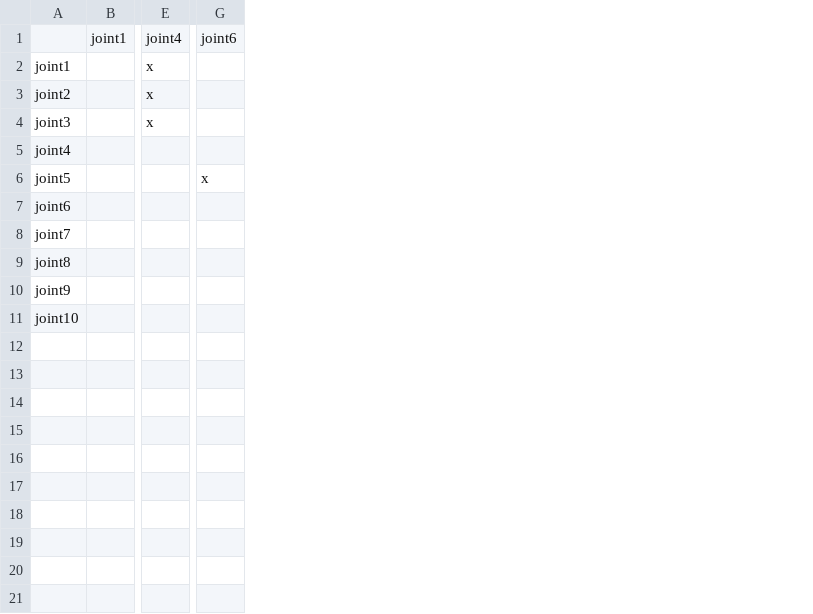
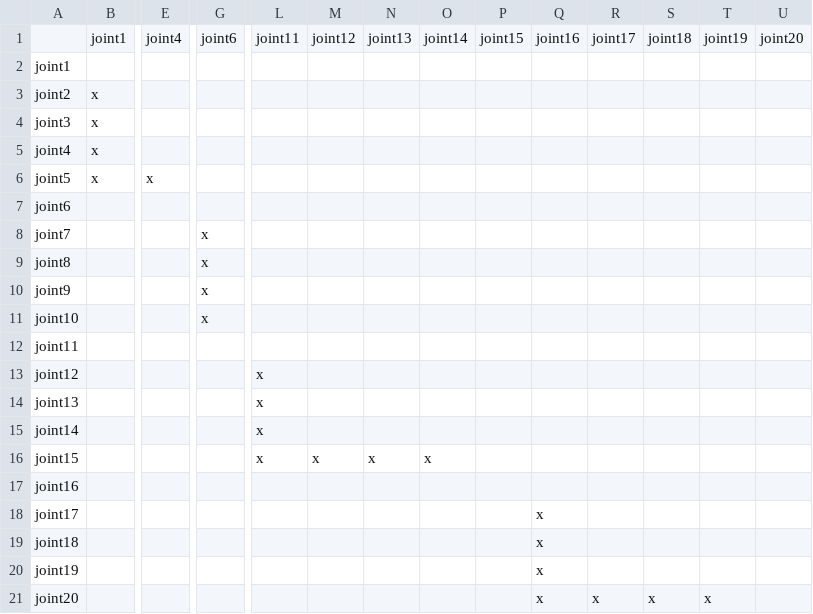
Before and after one commit to eshan-savla/jigless-planner, a CSV file: pddl/joint_dependencies.csv, drawn as a sheet; only a part is shown, gaps mark what is left out; rows hold the shown columns only; the diff covers the shown part only; the diff names each change by its address in the sheet, - before the commit and + after, or states it on an @@ line.

```diff
--- a/pddl/joint_dependencies.csv
+++ b/pddl/joint_dependencies.csv
+column L, row 1: joint11
+column M, row 1: joint12
+column N, row 1: joint13
+column O, row 1: joint14
+column P, row 1: joint15
+column Q, row 1: joint16
+column R, row 1: joint17
+column S, row 1: joint18
+column T, row 1: joint19
+column U, row 1: joint20
-E2:E4: x
+E2:E4: (empty)
-B3:B6: (empty)
+B3:B6: x
-E6: (empty)
+E6: x
-G6: x
+G6: (empty)
-G8:G11: (empty)
+G8:G11: x
+row 12: joint11
+row 13: joint12 |  |  |  | x
+row 14: joint13 |  |  |  | x
+row 15: joint14 |  |  |  | x
+row 16: joint15 |  |  |  | x | x | x | x
+row 17: joint16
+row 18: joint17 |  |  |  |  |  |  |  |  | x
+row 19: joint18 |  |  |  |  |  |  |  |  | x
+row 20: joint19 |  |  |  |  |  |  |  |  | x
+row 21: joint20 |  |  |  |  |  |  |  |  | x | x | x | x
```
Also changed, not shown: 11 edited cells elsewhere in this file, 16 other files.
